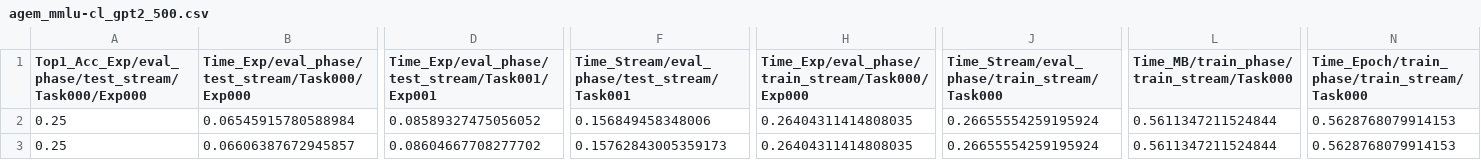
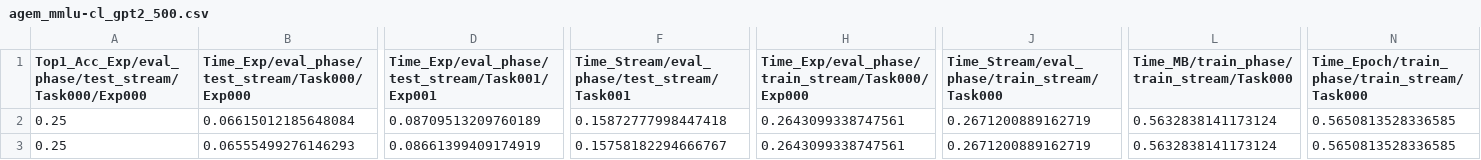
Before and after one commit to TheFluffyNebula/IGEM, a CSV file: new_results/debug/agem_mmlu-cl_gpt2_500.csv, drawn as a sheet; only a part is shown, gaps mark what is left out; the diff covers the shown part only; the diff names each change by its address in the sheet, - before the commit and + after, or states it on an @@ line.

```diff
--- a/new_results/debug/agem_mmlu-cl_gpt2_500.csv
+++ b/new_results/debug/agem_mmlu-cl_gpt2_500.csv
-B2: 0.06545915780588984
+B2: 0.06615012185648084
-D2: 0.08589327475056052
+D2: 0.08709513209760189
-F2: 0.156849458348006
+F2: 0.15872777998447418
-H2:H3: 0.26404311414808035
+H2:H3: 0.2643099338747561
-J2:J3: 0.26655554259195924
+J2:J3: 0.2671200889162719
-L2:L3: 0.5611347211524844
+L2:L3: 0.5632838141173124
-N2:N3: 0.5628768079914153
+N2:N3: 0.5650813528336585
-B3: 0.06606387672945857
+B3: 0.06555499276146293
-D3: 0.08604667708277702
+D3: 0.08661399409174919
-F3: 0.15762843005359173
+F3: 0.15758182294666767
```
Also changed, not shown: 6 edited cells elsewhere in this file, new_results/debug/gem_mmlu-cl_gpt2_500.csv, 3 other files.
